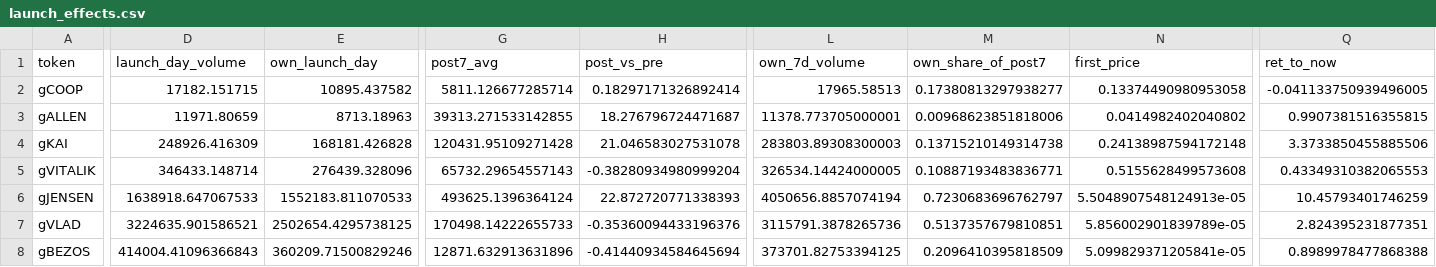
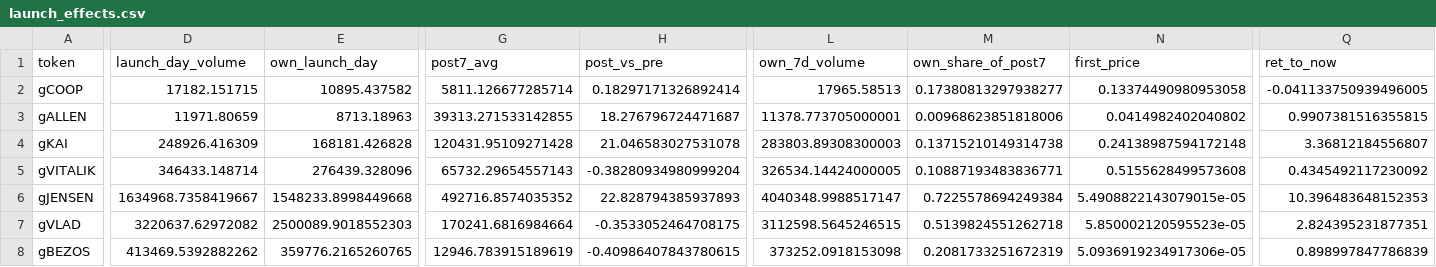
Before and after one commit to ozzyxbt/grail-analytics, a CSV file: out/launch_effects.csv, drawn as a sheet; only a part is shown, gaps mark what is left out; the diff covers the shown part only; the diff names each change by its address in the sheet, - before the commit and + after, or states it on an @@ line.

```diff
--- a/out/launch_effects.csv
+++ b/out/launch_effects.csv
-Q4 (ret_to_now): 3.3733850455885506
+Q4 (ret_to_now): 3.36812184556807
-Q5 (ret_to_now): 0.43349310382065553
+Q5 (ret_to_now): 0.4345492117230092
-D6 (launch_day_volume): 1638918.647067533
+D6 (launch_day_volume): 1634968.7358419667
-E6 (own_launch_day): 1552183.811070533
+E6 (own_launch_day): 1548233.8998449668
-G6 (post7_avg): 493625.1396364124
+G6 (post7_avg): 492716.8574035352
-H6 (post_vs_pre): 22.872720771338393
+H6 (post_vs_pre): 22.828794385937893
-L6 (own_7d_volume): 4050656.8857074194
+L6 (own_7d_volume): 4040348.9988517147
-M6 (own_share_of_post7): 0.7230683696762797
+M6 (own_share_of_post7): 0.7225578694249384
-N6 (first_price): 5.5048907548124913e-05
+N6 (first_price): 5.4908822143079015e-05
-Q6 (ret_to_now): 10.45793401746259
+Q6 (ret_to_now): 10.396483648152353
-D7 (launch_day_volume): 3224635.901586521
+D7 (launch_day_volume): 3220637.62972082
-E7 (own_launch_day): 2502654.4295738125
+E7 (own_launch_day): 2500089.9018552303
-G7 (post7_avg): 170498.14222655733
+G7 (post7_avg): 170241.6816984664
-H7 (post_vs_pre): -0.35360094433196376
+H7 (post_vs_pre): -0.3533052464708175
-L7 (own_7d_volume): 3115791.3878265736
+L7 (own_7d_volume): 3112598.5645246515
-M7 (own_share_of_post7): 0.5137357679810851
+M7 (own_share_of_post7): 0.5139824551262718
-N7 (first_price): 5.856002901839789e-05
+N7 (first_price): 5.850002120595523e-05
-D8 (launch_day_volume): 414004.41096366843
+D8 (launch_day_volume): 413469.5392882262
-E8 (own_launch_day): 360209.71500829246
+E8 (own_launch_day): 359776.2165260765
-G8 (post7_avg): 12871.632913631896
+G8 (post7_avg): 12946.783915189619
-H8 (post_vs_pre): -0.41440934584645694
+H8 (post_vs_pre): -0.40986407843780615
-L8 (own_7d_volume): 373701.82753394125
+L8 (own_7d_volume): 373252.0918153098
-M8 (own_share_of_post7): 0.2096410395818509
+M8 (own_share_of_post7): 0.2081733251672319
-N8 (first_price): 5.099829371205841e-05
+N8 (first_price): 5.0936919234917306e-05
-Q8 (ret_to_now): 0.8989978477868388
+Q8 (ret_to_now): 0.898997847786839
```
Also changed, not shown: 12 edited cells elsewhere in this file, out/day_of_week.csv, out/exclusive_mint_cohorts.csv, 16 other files.
